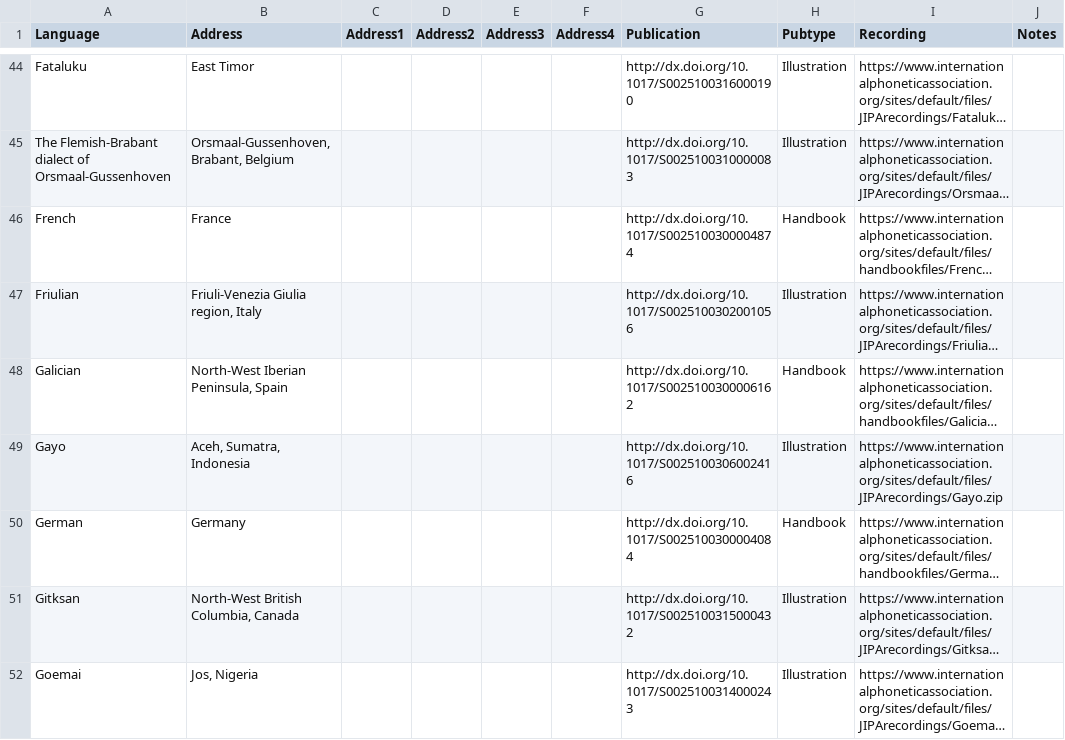
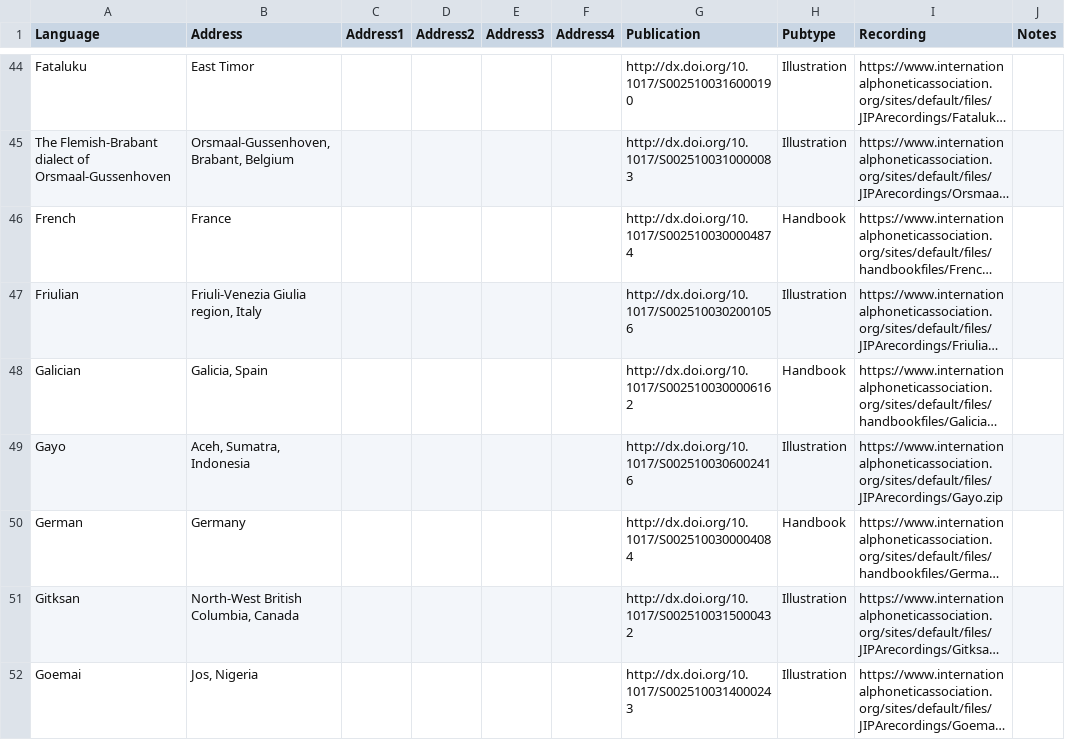
Before and after one commit to richardbeare/marijatabain, a CSV file: IPA_Illustrations.csv, drawn as a sheet; only a part is shown, gaps mark what is left out; long unchanged cells end in …; the diff names each change by its address in the sheet, - before the commit and + after, or states it on an @@ line.

Commit message:
galician location updated

```diff
--- a/IPA_Illustrations.csv
+++ b/IPA_Illustrations.csv
-B48 (Address): North-West Iberian Peninsula, Spain
+B48 (Address): Galicia, Spain
```
Also changed, not shown: 3 other files.
